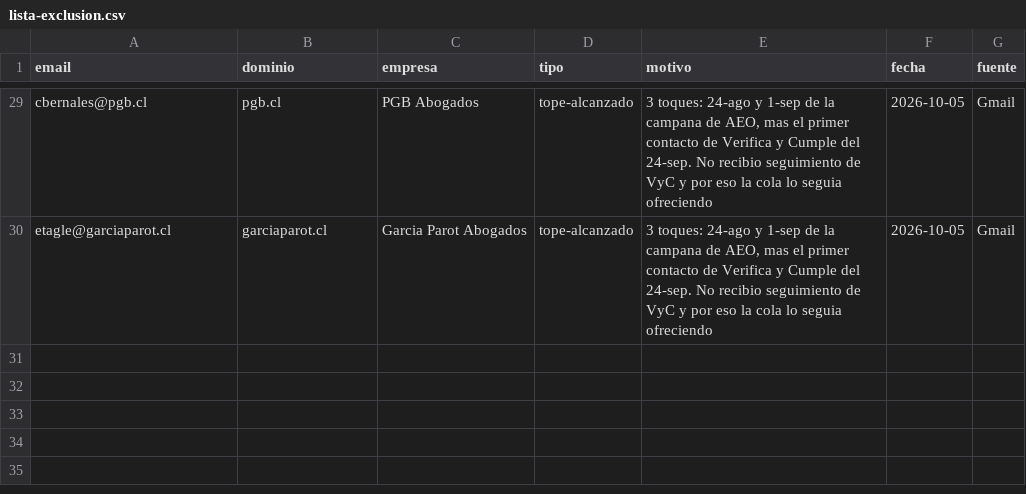
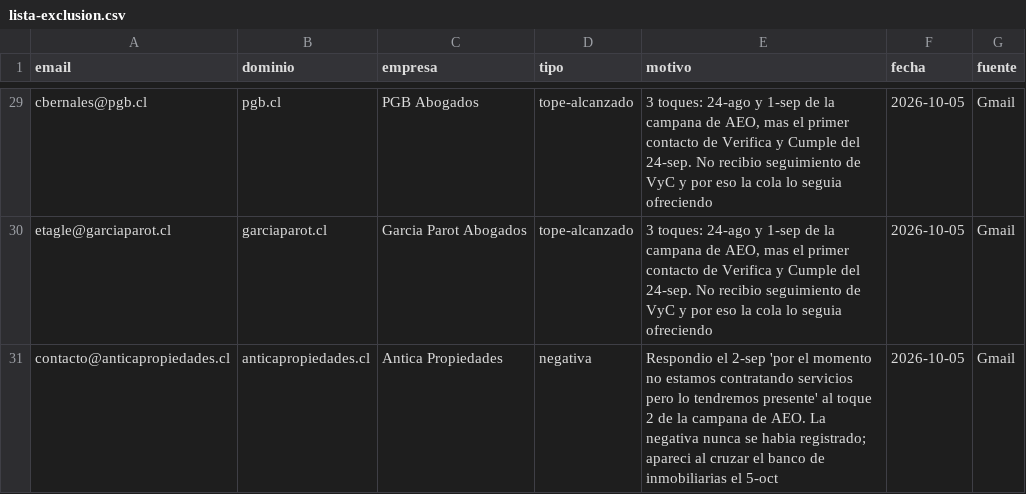
Before and after one commit to rvalleespin/spindlelab, a CSV file: ventas/lista-exclusion.csv, drawn as a sheet; only a part is shown, gaps mark what is left out; the diff names each change by its address in the sheet, - before the commit and + after, or states it on an @@ line.

```diff
--- a/ventas/lista-exclusion.csv
+++ b/ventas/lista-exclusion.csv
+row 31: contacto@anticapropiedades.cl | anticapropiedades.cl | Antica Propiedades | negativa | Respondio el 2-sep 'por el momento no estamos contratando servicios pero lo tendremos presente' al toque 2 de la campana de AEO. La negativa nunca se habia registrado; apareci al cruzar el banco de inmobiliarias el 5-oct | 2026-10-05 | Gmail
```
